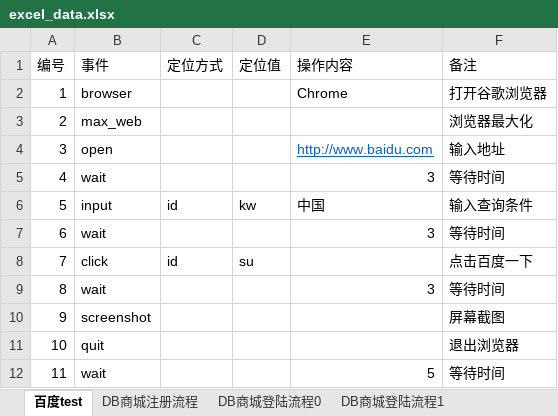
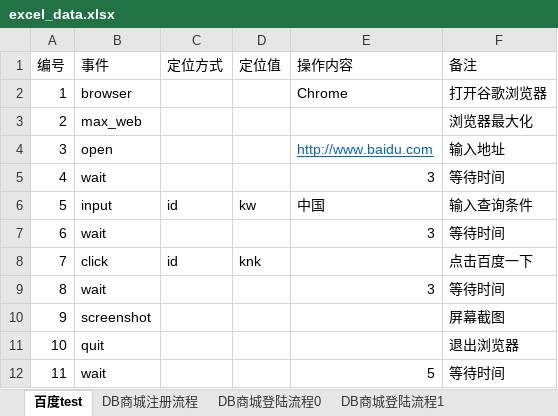
Before and after one commit to 054926wd/testcase, an Excel workbook: excel_demo/excel_data.xlsx, sheet 百度test, drawn as a sheet; values as stored, in another font and other column widths than the file's, no borders; the diff names each change by its address in the sheet, - before the commit and + after, or states it on an @@ line.

```diff
--- a/excel_demo/excel_data.xlsx (sheet 百度test)
+++ b/excel_demo/excel_data.xlsx (sheet 百度test)
-D8 (定位值): su
+D8 (定位值): knk
```
Also changed, not shown: 1 other file.
